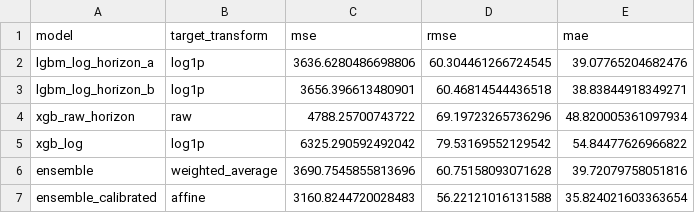
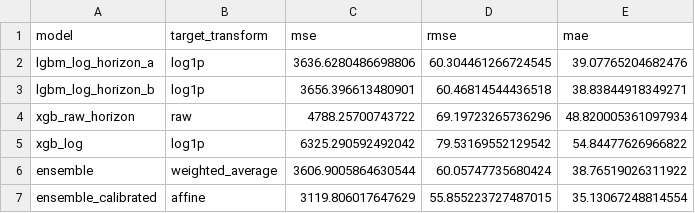
Before and after one commit to floatingmist828-eng/bike_rental_prediction_project, a CSV file: outputs/validation_metrics.csv, drawn as a sheet.

```diff
--- a/outputs/validation_metrics.csv
+++ b/outputs/validation_metrics.csv
@@ -5,3 +5,3 @@ xgb_raw_horizon,raw,4788.25700743722,69.19723265736296,48.820005361097934
 xgb_log,log1p,6325.290592492042,79.53169552129542,54.84477626966822
-ensemble,weighted_average,3690.7545855813696,60.75158093071628,39.72079758051816
-ensemble_calibrated,affine,3160.8244720028483,56.22121016131588,35.824021603363654
+ensemble,weighted_average,3606.9005864630544,60.05747735680424,38.76519026311922
+ensemble_calibrated,affine,3119.806017647629,55.855223727487015,35.13067248814554
```
Also changed, not shown: outputs/submission.csv, 5 other files.
